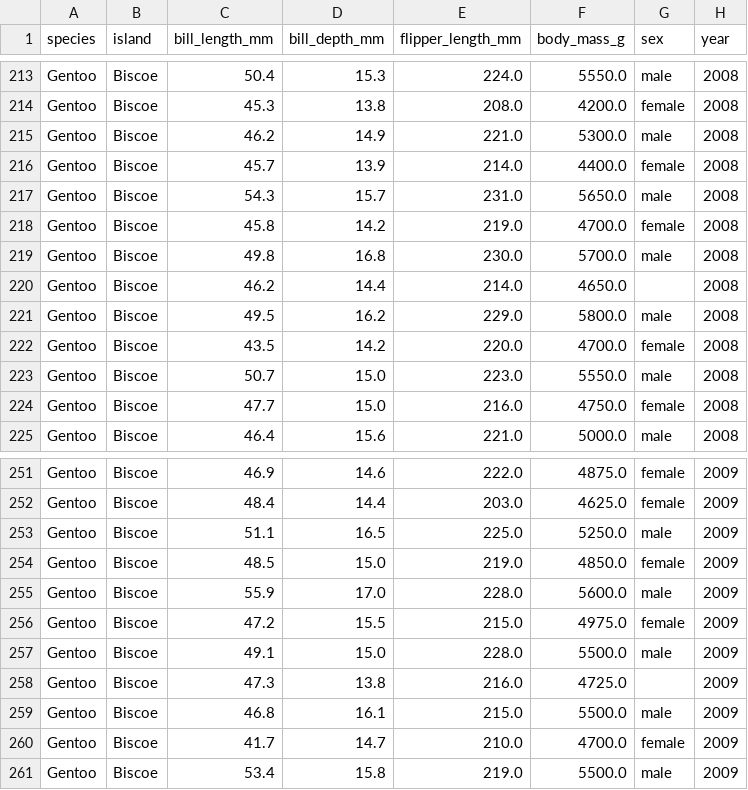
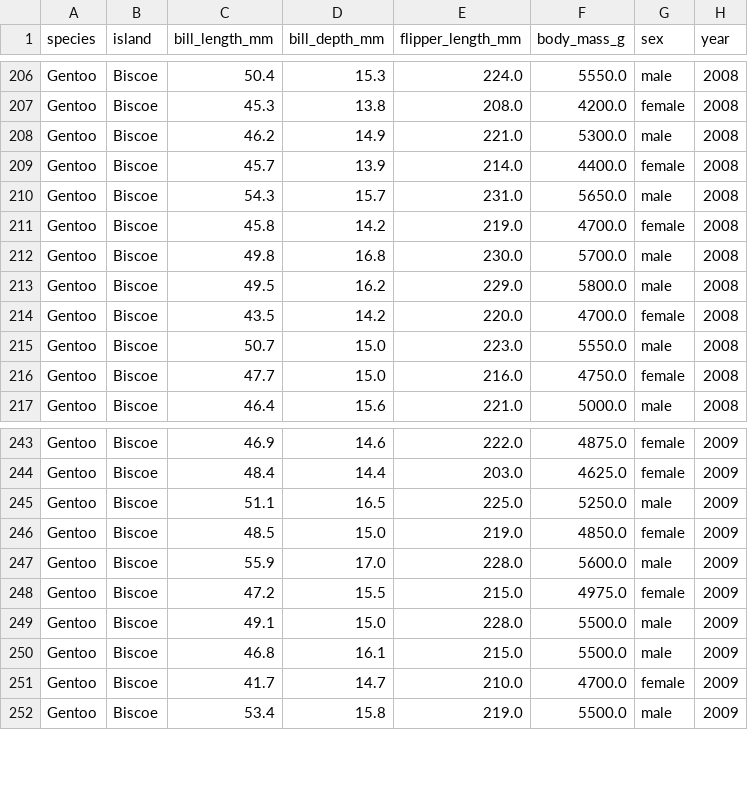
Before and after one commit to CU-Denver-MathStats-OER/Statistical-Theory, a CSV file: Data/Calc/palmer-penguins.csv, drawn as a sheet; only a part is shown, gaps mark what is left out; the diff covers the shown part only; the diff names each change by its address in the sheet, - before the commit and + after, or states it on an @@ line.

```diff
--- a/Data/Calc/palmer-penguins.csv
+++ b/Data/Calc/palmer-penguins.csv
-row 220: Gentoo | Biscoe | 46.2 | 14.4 | 214.0 | 4650.0 |  | 2008
-row 258: Gentoo | Biscoe | 47.3 | 13.8 | 216.0 | 4725.0 |  | 2009
```
Also changed, not shown: 9 removed rows elsewhere in this file.
